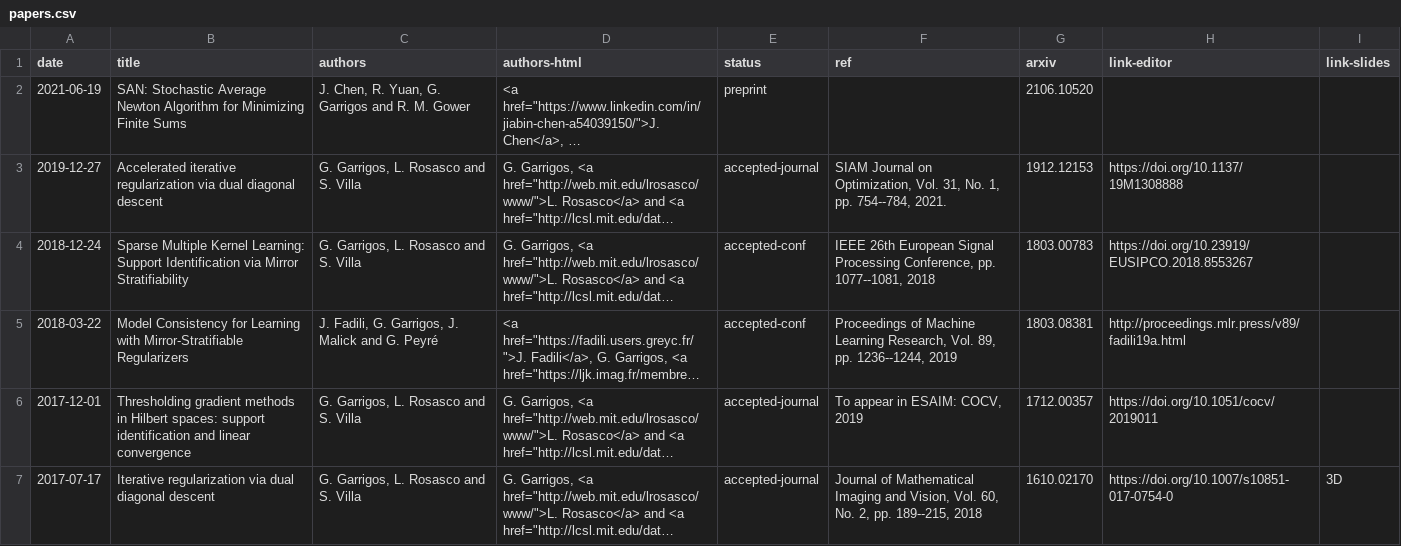
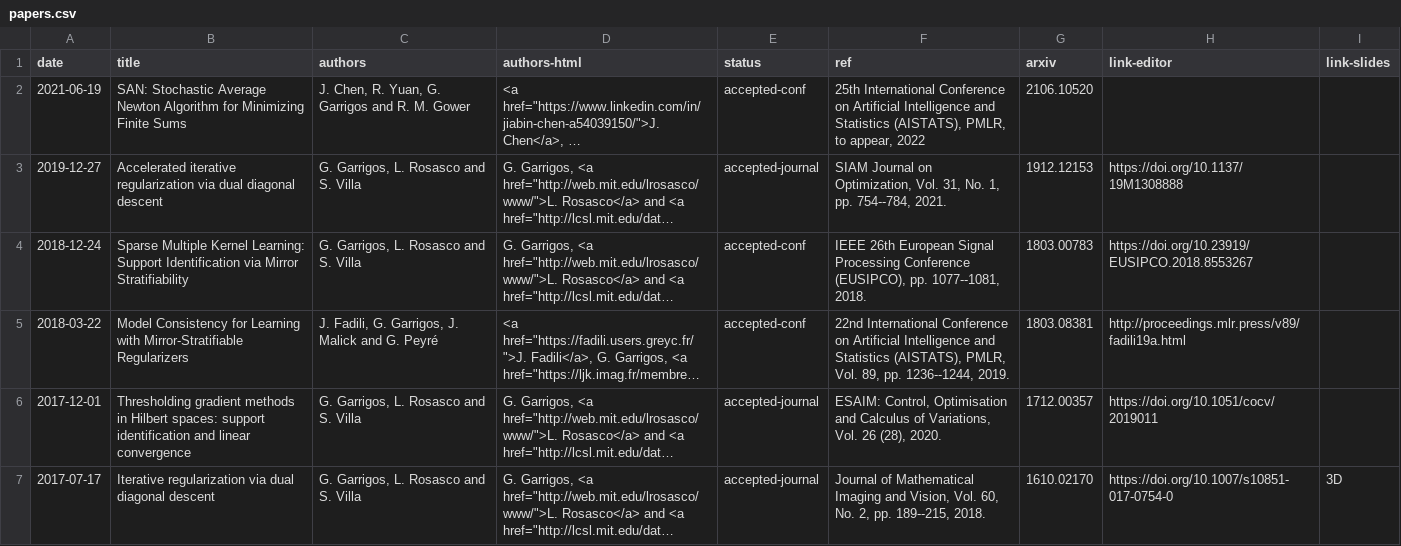
Before and after one commit to Guillaume-Garrigos/guillaume-garrigos.github.io, a CSV file: _data/papers.csv, drawn as a sheet; only a part is shown; long unchanged cells end in …; the diff covers the shown part only; the diff names each change by its address in the sheet, - before the commit and + after, or states it on an @@ line.

Commit message:
Update 2022
- Update papers with accepted beyond
- add teaching.csv for CV
- update CV, remove age

```diff
--- a/_data/papers.csv
+++ b/_data/papers.csv
-E2 (status): preprint
+E2 (status): accepted-conf
-F2 (ref): (empty)
+F2 (ref): 25th International Conference on Artificial Intelligence and Statistics (AISTATS), PMLR, to appear, 2022
-F4 (ref): …Signal Processing Conference, pp. 1077--1081, 2018
+F4 (ref): …Signal Processing Conference (EUSIPCO), pp. 1077--1081, 2018.
-F5 (ref): Proceedings of Machine Learning Research, Vol. 89, pp. 1236--1244, 2019
+F5 (ref): 22nd International Conference on Artificial Intelligence and Statistics (AISTATS), PMLR, Vol. 89, pp. 1236--1244, 2019.
-F6 (ref): To appear in ESAIM: COCV, 2019
+F6 (ref): ESAIM: Control, Optimisation and Calculus of Variations, Vol. 26 (28), 2020.
-F7 (ref): …pp. 189--215, 2018
+F7 (ref): …pp. 189--215, 2018.
```
Also changed, not shown: 5 edited cells elsewhere in this file, 3 other files.
